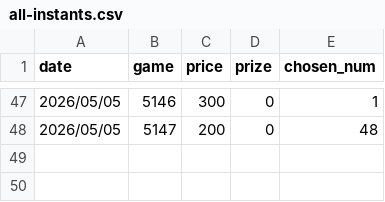
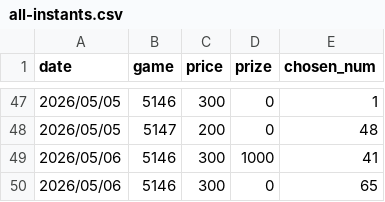
Before and after one commit to cyc6221/I-want-big-John, a CSV file: raw-data/all-instants.csv, drawn as a sheet; only a part is shown, gaps mark what is left out.

Commit message:
Add instant 5146 records for 2026-05-06

```diff
--- a/raw-data/all-instants.csv
+++ b/raw-data/all-instants.csv
@@ -48 +48,3 @@ date,game,price,prize,chosen_num
 2026/05/05,5147,200,0,48
+2026/05/06,5146,300,1000,41
+2026/05/06,5146,300,0,65
```
